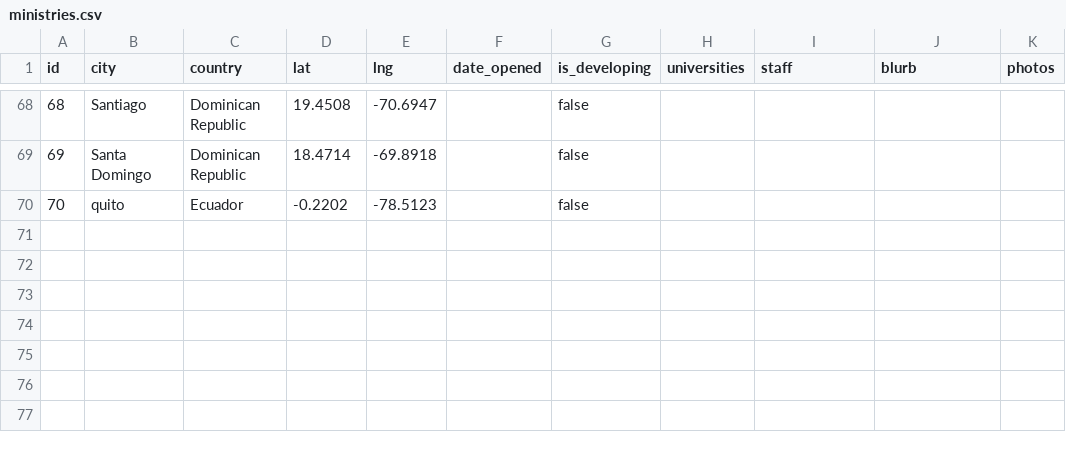
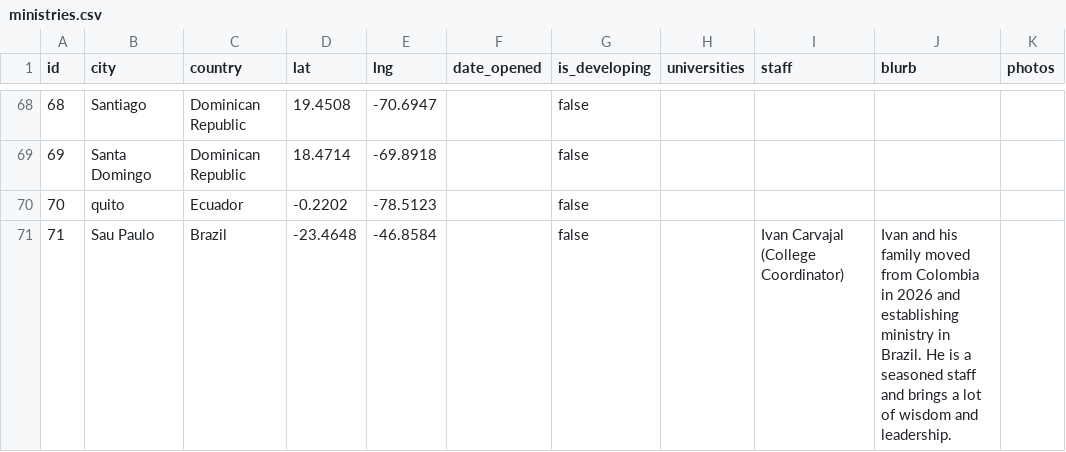
Before and after one commit to claydd218/younglife-university-map, a CSV file: data/ministries.csv, drawn as a sheet; only a part is shown, gaps mark what is left out; the diff names each change by its address in the sheet, - before the commit and + after, or states it on an @@ line.

Commit message:
Add ministry: Sau Paulo, Brazil

```diff
--- a/data/ministries.csv
+++ b/data/ministries.csv
+row 71: 71 | Sau Paulo | Brazil | -23.4648 | -46.8584 |  | false |  | Ivan Carvajal (College Coordinator) | Ivan and his family moved from Colombia in 2026 and establishing ministry in Brazil. He is a seasoned staff and brings a lot of wisdom and leadership.
```
